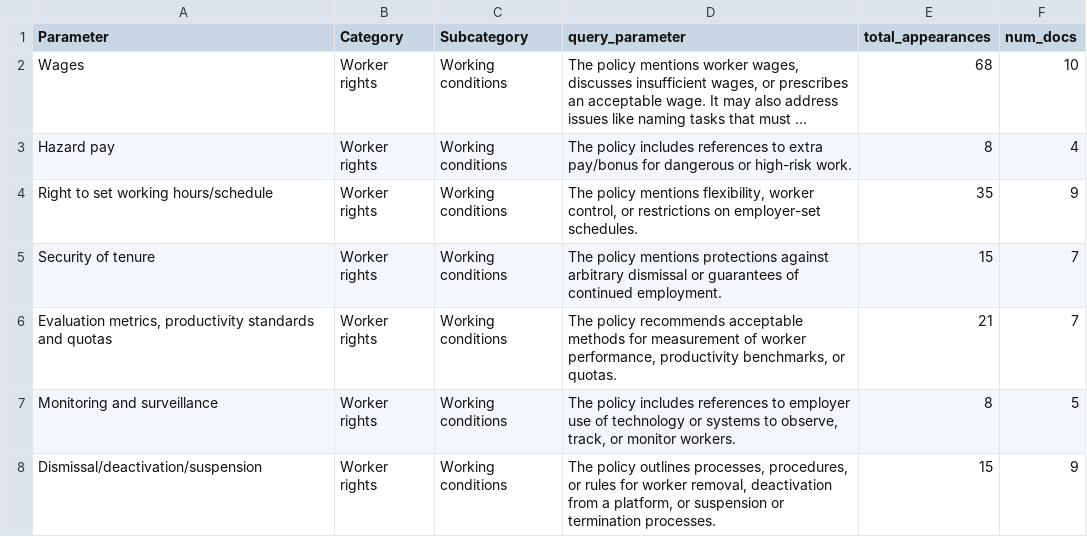
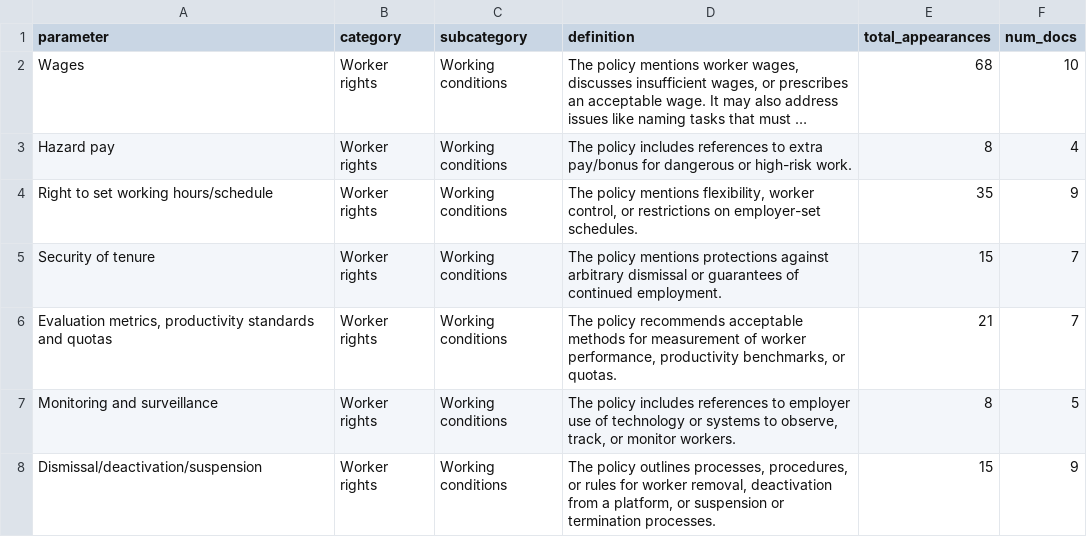
Before and after one commit to techequitycollaborative/data-work-standards-analysis, a CSV file: data/param_frequency_overall.csv, drawn as a sheet; only a part is shown; long unchanged cells end in …; the diff names each change by its address in the sheet, - before the commit and + after, or states it on an @@ line.

```diff
--- a/data/param_frequency_overall.csv
+++ b/data/param_frequency_overall.csv
-A1: Parameter
+A1: parameter
-B1: Category
+B1: category
-C1: Subcategory
+C1: subcategory
-D1: query_parameter
+D1: definition
```
Also changed, not shown: data/param_frequency_by_policy.csv.
